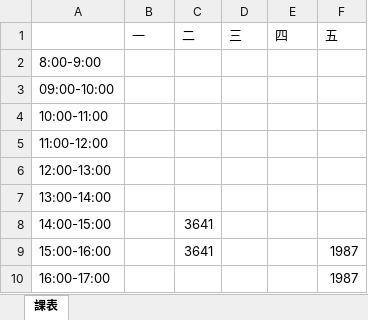
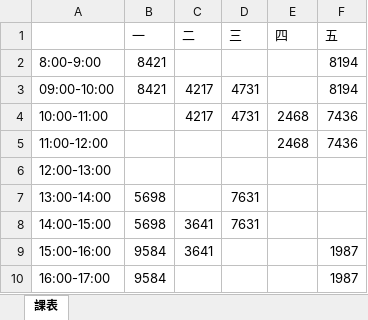
Before and after one commit to devops-sample-113/group_7, an Excel workbook: 個人課表/D2345678.xlsx, sheet 課表, drawn as a sheet; values as stored, in another font and other column widths than the file's, no borders; the diff names each change by its address in the sheet, - before the commit and + after, or states it on an @@ line.

```diff
--- a/個人課表/D2345678.xlsx (sheet 課表)
+++ b/個人課表/D2345678.xlsx (sheet 課表)
-B2:B3 (一): (empty)
+B2:B3 (一): 8421
-F2:F3 (五): (empty)
+F2:F3 (五): 8194
-C3:C4 (二): (empty)
+C3:C4 (二): 4217
-D3:D4 (三): (empty)
+D3:D4 (三): 4731
-E4:E5 (四): (empty)
+E4:E5 (四): 2468
-F4:F5 (五): (empty)
+F4:F5 (五): 7436
-B7:B8 (一): (empty)
+B7:B8 (一): 5698
-D7:D8 (三): (empty)
+D7:D8 (三): 7631
-B9:B10 (一): (empty)
+B9:B10 (一): 9584
```
Also changed, not shown: 資料庫.xlsx, 2 other files.
